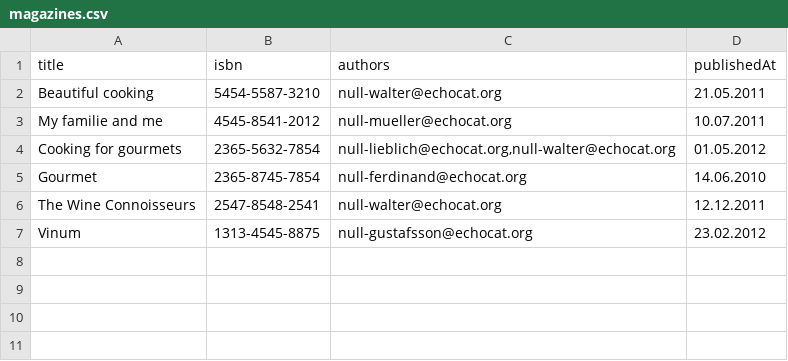
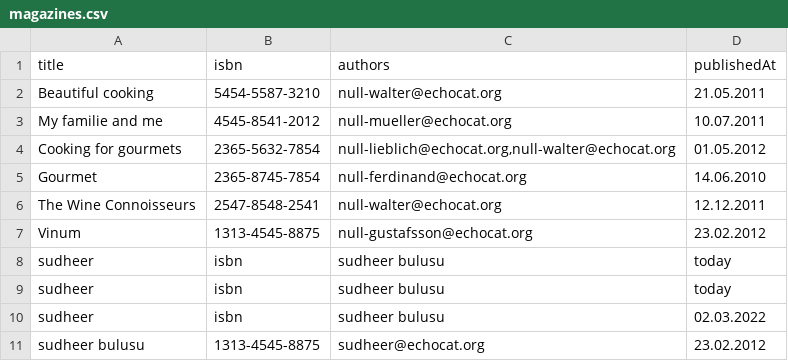
Before and after one commit to sudheerb9/Csvops, a CSV file: public/magazines.csv, drawn as a sheet; the diff names each change by its address in the sheet, - before the commit and + after, or states it on an @@ line.

```diff
--- a/public/magazines.csv
+++ b/public/magazines.csv
+row 8: sudheer | isbn | sudheer bulusu | today
+row 9: sudheer | isbn | sudheer bulusu | today
+row 10: sudheer | isbn | sudheer bulusu | 02.03.2022
+row 11: sudheer bulusu | 1313-4545-8875 | sudheer@echocat.org | 23.02.2012
```
Also changed, not shown: public/books.csv, 6 other files.
